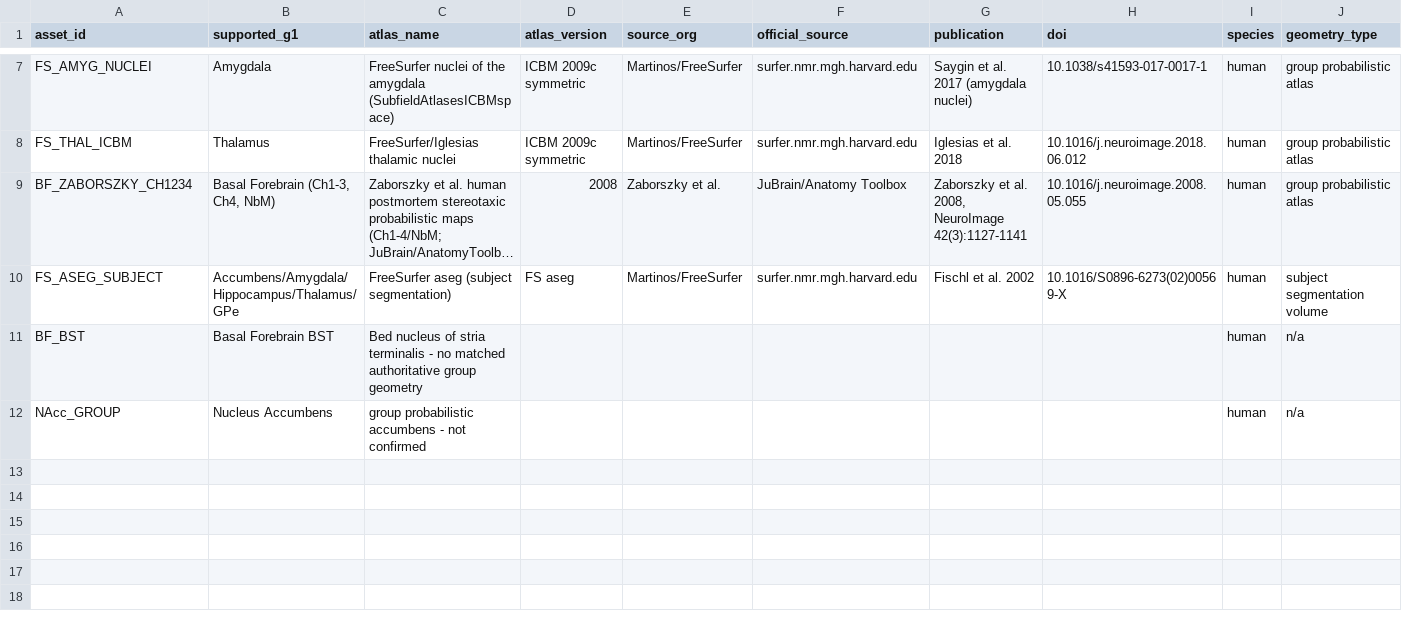
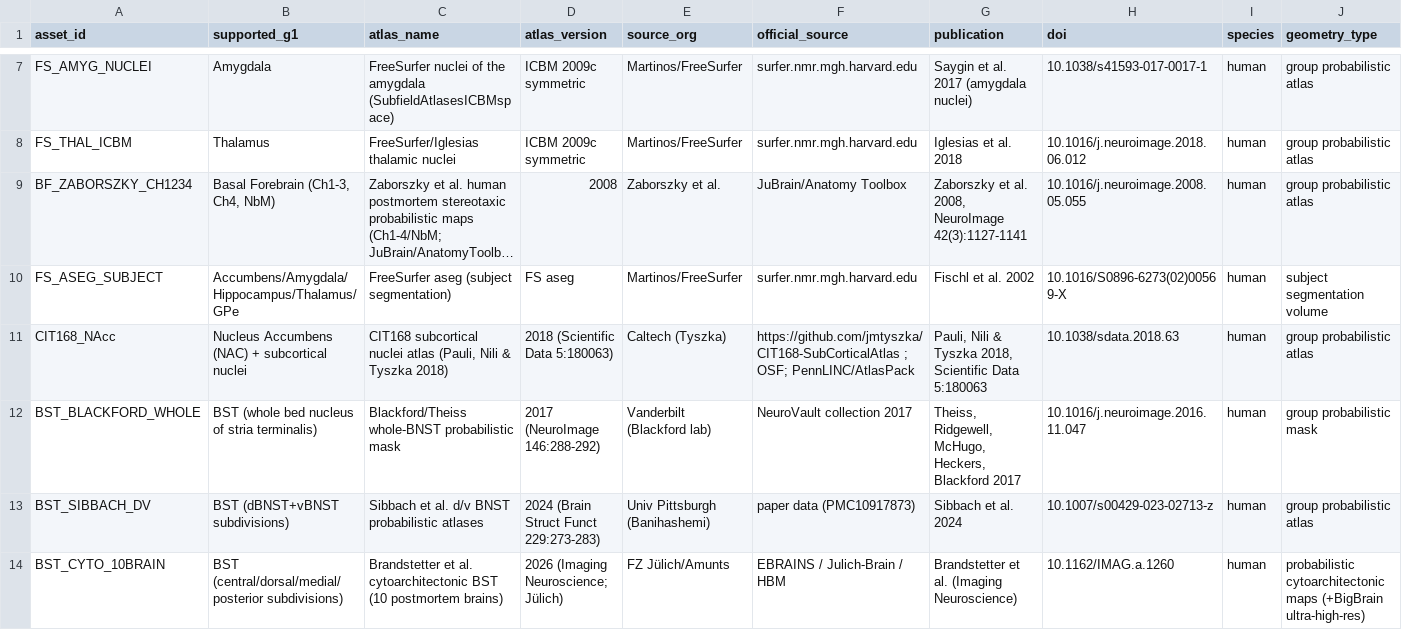
Before and after one commit to feezy777/NeuroGraphIQ_KG_marco, a CSV file: backend/data/integration/brainregion_direct_g1_phase16/phase17_v3_external_g1_asset_manifest.csv, drawn as a sheet; only a part is shown, gaps mark what is left out; long unchanged cells end in …; removed rows and columns are numbered as before the commit, all else as after; rows hold the shown columns only; the diff names each change by its address in the sheet, - before the commit and + after, or states it on an @@ line.

```diff
--- a/backend/data/integration/brainregion_direct_g1_phase16/phase17_v3_external_g1_asset_manifest.csv
+++ b/backend/data/integration/brainregion_direct_g1_phase16/phase17_v3_external_g1_asset_manifest.csv
-row 11: BF_BST | Basal Forebrain BST | Bed nucleus of stria terminalis - no matched authoritative group geometry |  |  |  |  |  | human | n/a
-row 12: NAcc_GROUP | Nucleus Accumbens | group probabilistic accumbens - not confirmed |  |  |  |  |  | human | n/a
+row 11: CIT168_NAcc | Nucleus Accumbens (NAC) + subcortical nuclei | CIT168 subcortical nuclei atlas (Pauli, Nili & Tyszka 2018) | 2018 (Scientific Data 5:180063) | Caltech (Tyszka) | https://github.com/jmtyszka/CIT168-SubCorticalAtlas ; OSF; PennLINC/AtlasPack | Pauli, Nili & Tyszka 2018, Scientific Data 5:180063 | 10.1038/sdata.2018.63 | human | group probabilistic atlas
+row 12: BST_BLACKFORD_WHOLE | BST (whole bed nucleus of stria terminalis) | Blackford/Theiss whole-BNST probabilistic mask | 2017 (NeuroImage 146:288-292) | Vanderbilt (Blackford lab) | NeuroVault collection 2017 | Theiss, Ridgewell, McHugo, Heckers, Blackford 2017 | 10.1016/j.neuroimage.2016.11.047 | human | group probabilistic mask
+row 13: BST_SIBBACH_DV | BST (dBNST+vBNST subdivisions) | Sibbach et al. d/v BNST probabilistic atlases | 2024 (Brain Struct Funct 229:273-283) | Univ Pittsburgh (Banihashemi) | paper data (PMC10917873) | Sibbach et al. 2024 | 10.1007/s00429-023-02713-z | human | group probabilistic atlas
+row 14: BST_CYTO_10BRAIN | BST (central/dorsal/medial/posterior subdivisions) | Brandstetter et al. cytoarchitectonic BST (10 postmortem brains) | 2026 (Imaging Neuroscience; Jülich) | FZ Jülich/Amunts | EBRAINS / Julich-Brain / HBM | Brandstetter et al. (Imaging Neuroscience) | 10.1162/IMAG.a.1260 | human | probabilistic cytoarchitectonic maps (+BigBrain ultra-high-res)
```
Also changed, not shown: backend/data/integration/brainregion_direct_g1_phase16/phase17_v3_subcortical_geometry_source_comparison.csv, 4 other files.
